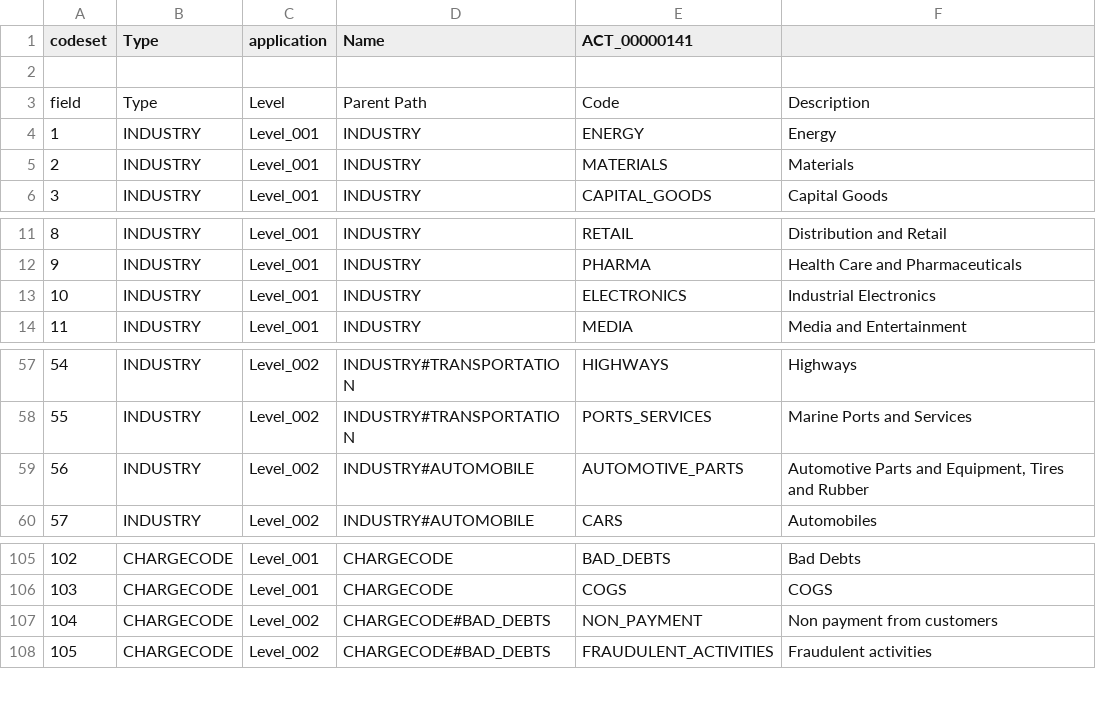
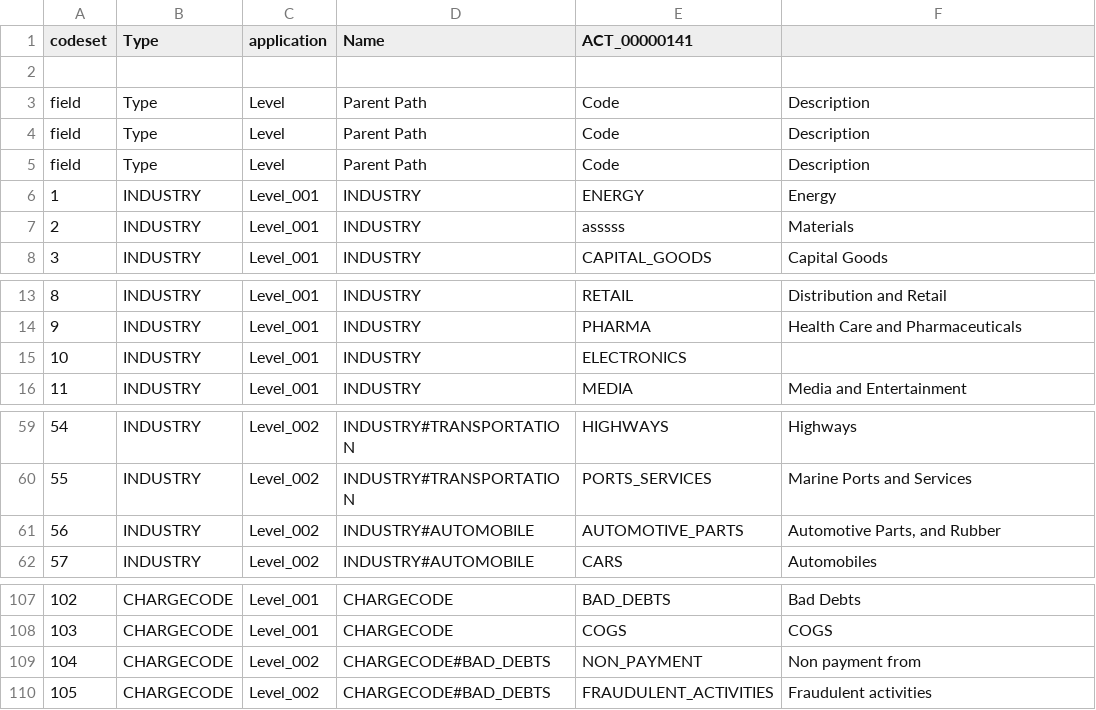
Before and after one commit to xlncbasit/csv-editor, a CSV file: data/users/ACT_00000141/FM_INFO_WORKFORCE/codesetvalues.csv, drawn as a sheet; only a part is shown, gaps mark what is left out.

Commit message:
new / 31-12 / 20-23 codeset select working

```diff
--- a/data/users/ACT_00000141/FM_INFO_WORKFORCE/codesetvalues.csv
+++ b/data/users/ACT_00000141/FM_INFO_WORKFORCE/codesetvalues.csv
@@ -3,4 +3,6 @@ codeset,Type,application,Name,ACT_00000141,
 field,Type,Level,Parent Path,Code,Description
+field,Type,Level,Parent Path,Code,Description
+field,Type,Level,Parent Path,Code,Description
 1,INDUSTRY,Level_001,INDUSTRY,ENERGY,Energy
-2,INDUSTRY,Level_001,INDUSTRY,MATERIALS,Materials
+2,INDUSTRY,Level_001,INDUSTRY,asssss,Materials
 3,INDUSTRY,Level_001,INDUSTRY,CAPITAL_GOODS,Capital Goods
@@ -12,3 +14,3 @@ field,Type,Level,Parent Path,Code,Description
 9,INDUSTRY,Level_001,INDUSTRY,PHARMA,Health Care and Pharmaceuticals
-10,INDUSTRY,Level_001,INDUSTRY,ELECTRONICS,Industrial Electronics
+10,INDUSTRY,Level_001,INDUSTRY,ELECTRONICS,
 11,INDUSTRY,Level_001,INDUSTRY,MEDIA,Media and Entertainment
@@ -58,3 +60,3 @@ field,Type,Level,Parent Path,Code,Description
 55,INDUSTRY,Level_002,INDUSTRY#TRANSPORTATION,PORTS_SERVICES,Marine Ports and Services
-56,INDUSTRY,Level_002,INDUSTRY#AUTOMOBILE,AUTOMOTIVE_PARTS,"Automotive Parts and Equipment, Tires and Rubber"
+56,INDUSTRY,Level_002,INDUSTRY#AUTOMOBILE,AUTOMOTIVE_PARTS,"Automotive Parts, and Rubber"
 57,INDUSTRY,Level_002,INDUSTRY#AUTOMOBILE,CARS,Automobiles
@@ -106,3 +108,3 @@ field,Type,Level,Parent Path,Code,Description
 103,CHARGECODE,Level_001,CHARGECODE,COGS,COGS
-104,CHARGECODE,Level_002,CHARGECODE#BAD_DEBTS,NON_PAYMENT,Non payment from customers
+104,CHARGECODE,Level_002,CHARGECODE#BAD_DEBTS,NON_PAYMENT,"Non payment from "
 105,CHARGECODE,Level_002,CHARGECODE#BAD_DEBTS,FRAUDULENT_ACTIVITIES,Fraudulent activities
```
Also changed, not shown: 4 other files.
